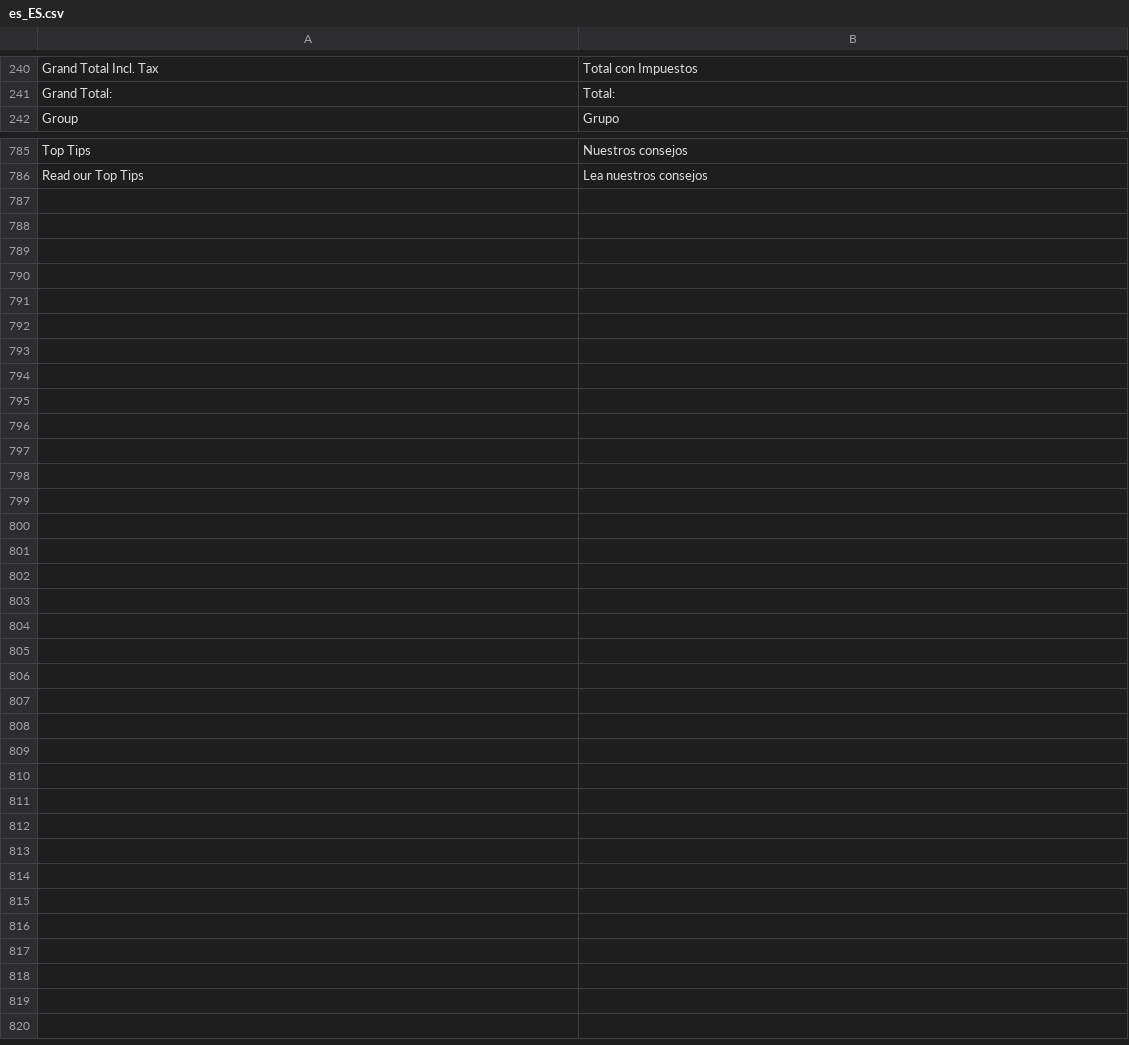
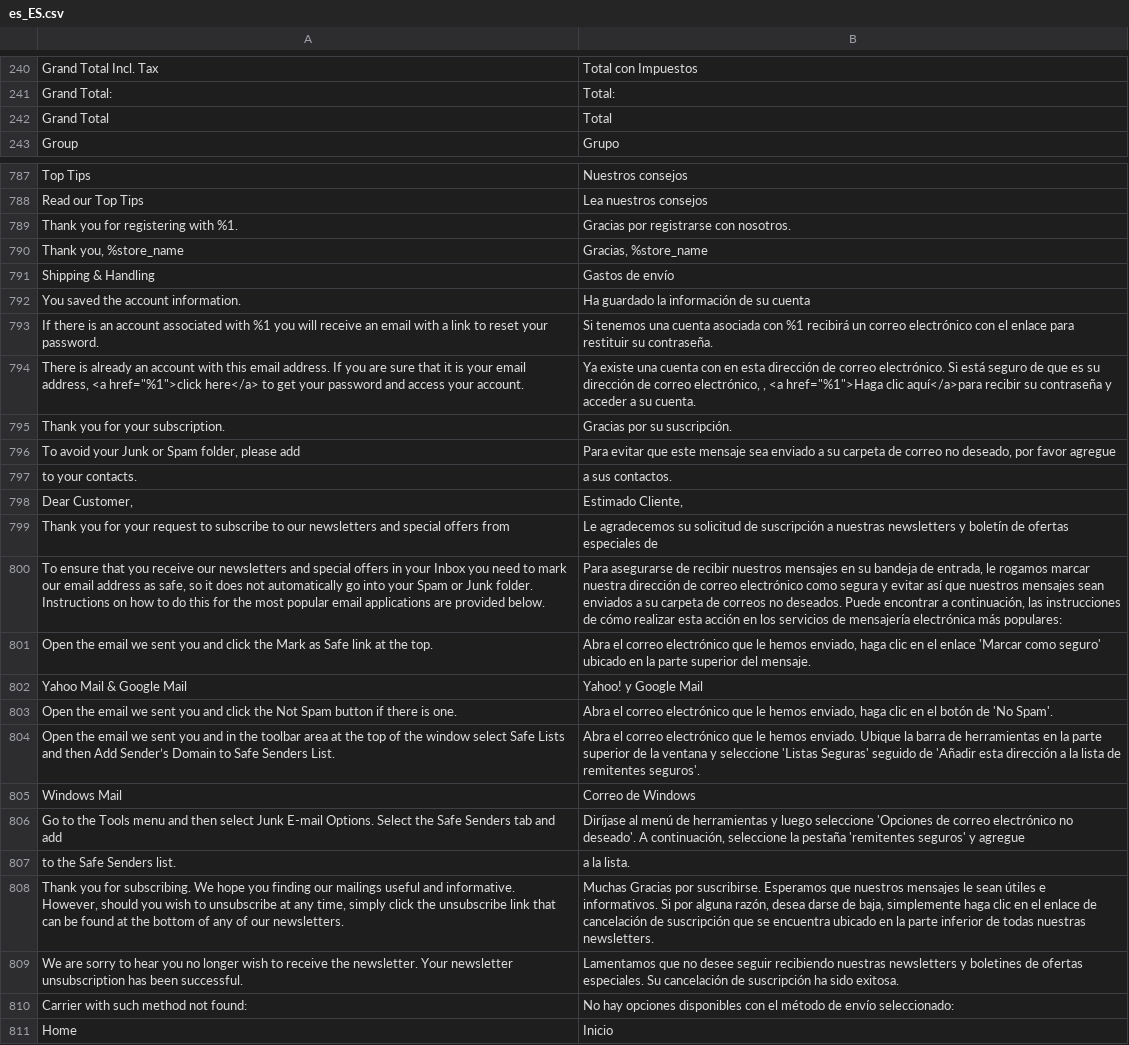
Before and after one commit to DominicFallows6/Joint-code, a CSV file: app/i18n/limitless/es_es/es_ES.csv, drawn as a sheet; only a part is shown, gaps mark what is left out; the diff covers the shown part only; the diff names each change by its address in the sheet, - before the commit and + after, or states it on an @@ line.

Commit message:
Email translations (#101)

```diff
--- a/app/i18n/limitless/es_es/es_ES.csv
+++ b/app/i18n/limitless/es_es/es_ES.csv
+row 242: Grand Total | Total
+row 789: Thank you for registering with %1. | Gracias por registrarse con nosotros.
+row 790: Thank you, %store_name | Gracias, %store_name
+row 791: Shipping & Handling | Gastos de envío
+row 792: You saved the account information. | Ha guardado la información de su cuenta
+row 793: If there is an account associated with %1 you will receive an email with a link to reset your password. | Si tenemos una cuenta asociada con %1 recibirá un correo electrónico con el enlace para restituir su contraseña.
+row 794: There is already an account with this email address. If you are sure that it is your email address, <a href="%1">click here</a> to get your password and access your account. | Ya existe una cuenta con en esta dirección de correo electrónico. Si está seguro de que es su dirección de correo electrónico, , <a href="%1">Haga clic aquí</a>para recibir su contraseña y acceder a su cuenta.
+row 795: Thank you for your subscription. | Gracias por su suscripción.
+row 796: To avoid your Junk or Spam folder, please add | Para evitar que este mensaje sea enviado a su carpeta de correo no deseado, por favor agregue
+row 797: to your contacts. | a sus contactos.
+row 798: Dear Customer, | Estimado Cliente,
+row 799: Thank you for your request to subscribe to our newsletters and special offers from | Le agradecemos su solicitud de suscripción a nuestras newsletters y boletín de ofertas especiales de
+row 800: To ensure that you receive our newsletters and special offers in your Inbox you need to mark our email address as safe, so it does not automatically go into your Spam or Junk folder. Instructions on how to do this for the most popular email applications are provided below. | Para asegurarse de recibir nuestros mensajes en su bandeja de entrada, le rogamos marcar nuestra dirección de correo electrónico como segura y evitar así que nuestros mensajes sean enviados a su carpeta de correos no deseados. Puede encontrar a continuación, las instrucciones de cómo realizar esta acción en los servicios de mensajería electrónica más populares:
+row 801: Open the email we sent you and click the Mark as Safe link at the top. | Abra el correo electrónico que le hemos enviado, haga clic en el enlace 'Marcar como seguro' ubicado en la parte superior del mensaje.
+row 802: Yahoo Mail & Google Mail | Yahoo! y Google Mail
+row 803: Open the email we sent you and click the Not Spam button if there is one. | Abra el correo electrónico que le hemos enviado, haga clic en el botón de 'No Spam'.
+row 804: Open the email we sent you and in the toolbar area at the top of the window select Safe Lists and then Add Sender’s Domain to Safe Senders List. | Abra el correo electrónico que le hemos enviado. Ubique la barra de herramientas en la parte superior de la ventana y seleccione 'Listas Seguras' seguido de 'Añadir esta dirección a la lista de remitentes seguros'.
+row 805: Windows Mail | Correo de Windows
+row 806: Go to the Tools menu and then select Junk E-mail Options. Select the Safe Senders tab and add | Diríjase al menú de herramientas y luego seleccione 'Opciones de correo electrónico no deseado'. A continuación, seleccione la pestaña 'remitentes seguros' y agregue
+row 807: to the Safe Senders list. | a la lista.
+row 808: Thank you for subscribing. We hope you finding our mailings useful and informative. However, should you wish to unsubscribe at any time, simply click the unsubscribe link that can be found at the bottom of any of our newsletters. | Muchas Gracias por suscribirse. Esperamos que nuestros mensajes le sean útiles e informativos. Si por alguna razón, desea darse de baja, simplemente haga clic en el enlace de cancelación de suscripción que se encuentra ubicado en la parte inferior de todas nuestras newsletters.
+row 809: We are sorry to hear you no longer wish to receive the newsletter. Your newsletter unsubscription has been successful. | Lamentamos que no desee seguir recibiendo nuestras newsletters y boletines de ofertas especiales. Su cancelación de suscripción ha sido exitosa.
+row 810: Carrier with such method not found: | No hay opciones disponibles con el método de envío seleccionado:
+row 811: Home | Inicio
```
Also changed, not shown: 1 added row and 6 edited cells elsewhere in this file, 2 other files.
